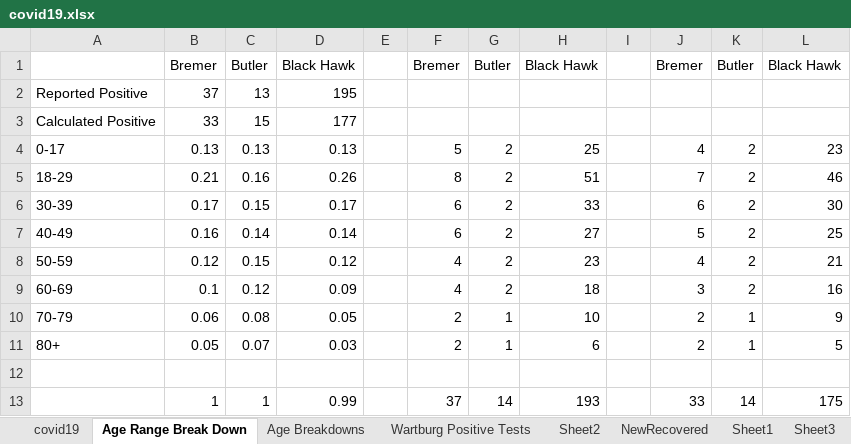
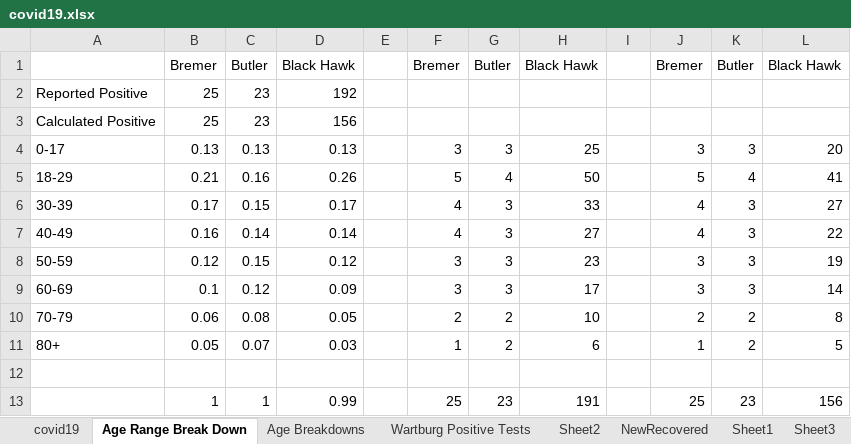
Before and after one commit to mbirgen/COVID19, an Excel workbook: covid19.xlsx, sheet Age Range Break Down, drawn as a sheet; values as stored, in another font and other column widths than the file's, no borders; removed rows and columns are numbered as before the commit, all else as after; the diff names each change by its address in the sheet, - before the commit and + after, or states it on an @@ line.

```diff
--- a/covid19.xlsx (sheet Age Range Break Down)
+++ b/covid19.xlsx (sheet Age Range Break Down)
-B2: 37
+B2: 25
-C2: 13
+C2: 23
-D2: 195
+D2: 192
-B3: 33
+B3: 25
-C3: 15
+C3: 23
-D3: 177
+D3: 156
-F4: 5
+F4: 3
-G4: 2
+G4: 3
-J4: 4
+J4: 3
-K4: 2
+K4: 3
-L4: 23
+L4: 20
-F5: 8
+F5: 5
-G5: 2
+G5: 4
-H5: 51
+H5: 50
-J5: 7
+J5: 5
-K5: 2
+K5: 4
-L5: 46
+L5: 41
-F6:F7: 6
+F6:F7: 4
-G6:G9: 2
+G6:G9: 3
-J6: 6
+J6: 4
-K6:K9: 2
+K6:K9: 3
-L6: 30
+L6: 27
-J7: 5
+J7: 4
-L7: 25
+L7: 22
-F8:F9: 4
+F8:F9: 3
-J8: 4
+J8: 3
-L8: 21
+L8: 19
-H9: 18
+H9: 17
-L9: 16
+L9: 14
-G10:G11: 1
+G10:G11: 2
-K10:K11: 1
+K10:K11: 2
-L10: 9
+L10: 8
-F11: 2
+F11: 1
-J11: 2
+J11: 1
-row 13:  | 1 | 1 | 0.99 |  | 37 | 14 | 193 |  | 33 | 14 | 175
+row 13:  | 1 | 1 | 0.99 |  | 25 | 23 | 191 |  | 25 | 23 | 156
```
Also changed, not shown: sheet covid19, sheet Age Breakdowns, sheet Sheet2, 17 other files.
